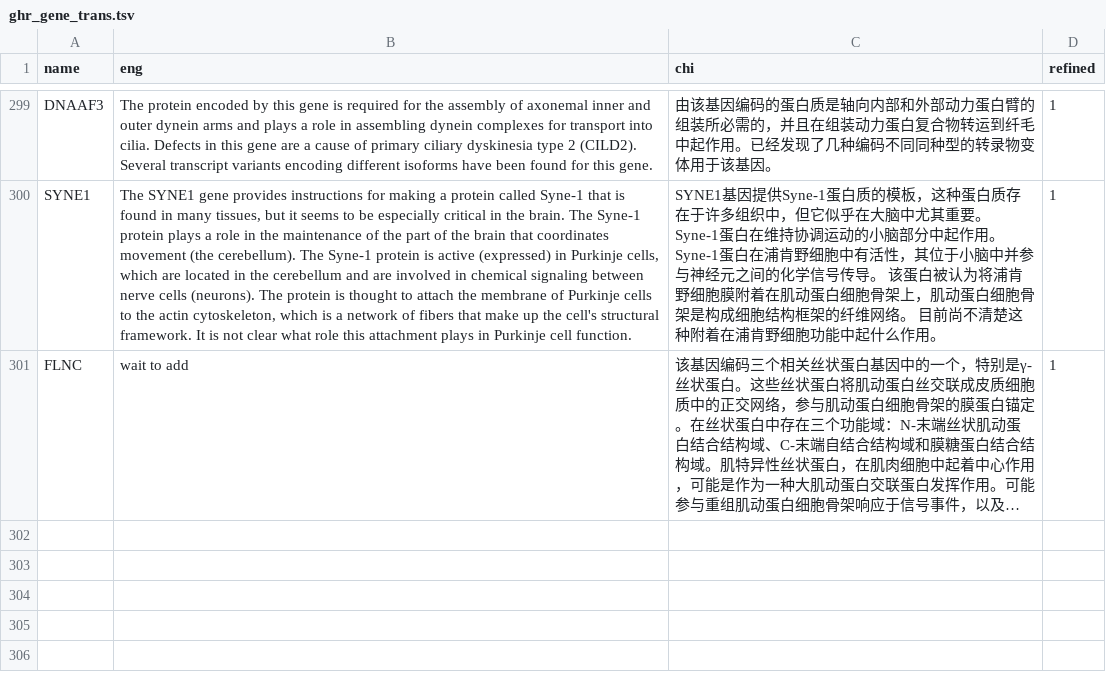
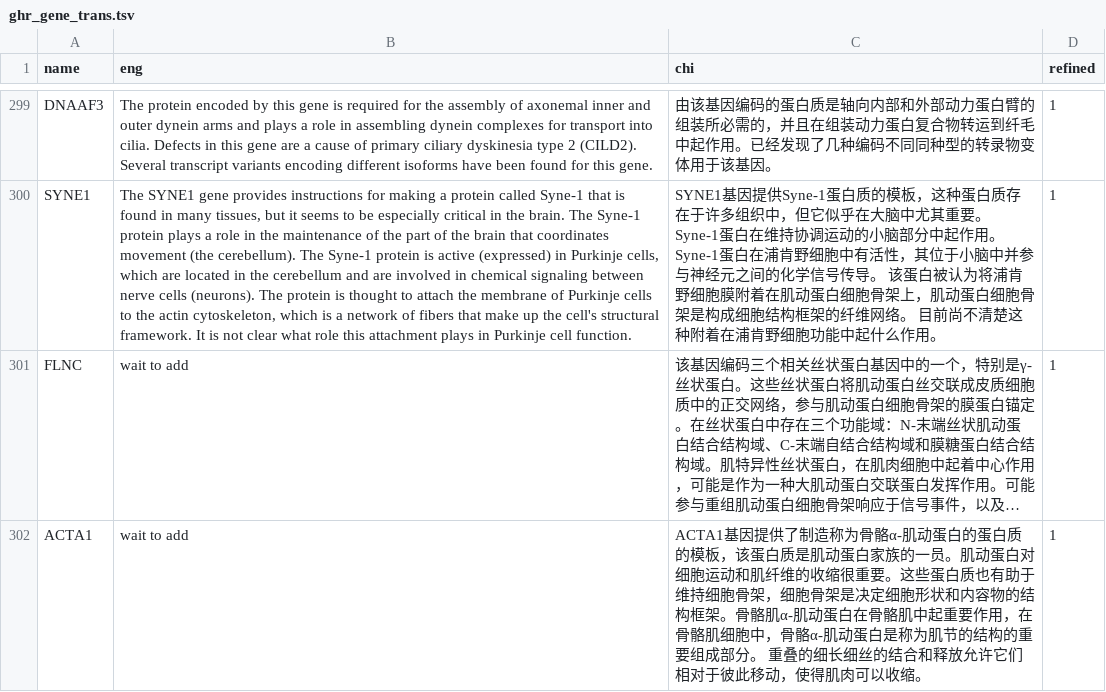
Before and after one commit to verygooder/gene_trans, a TSV file: ghr_gene_trans.tsv, drawn as a sheet; only a part is shown, gaps mark what is left out; long unchanged cells end in …; the diff names each change by its address in the sheet, - before the commit and + after, or states it on an @@ line.

Commit message:
add ACTA1

```diff
--- a/ghr_gene_trans.tsv
+++ b/ghr_gene_trans.tsv
+row 302: ACTA1 | wait to add | ACTA1基因提供了制造称为骨骼α-肌动蛋白的蛋白质的模板，该蛋白质是肌动蛋白家族的一员。肌动蛋白对细胞运动和肌纤维的收缩很重要。这些蛋白质也有助于维持细胞骨架，细胞骨架是决定细胞形状和内容物的结构框架。骨骼肌α-肌动蛋白在骨骼肌中起重要作用，在骨骼肌细胞中，骨骼α-肌动蛋白是称为肌节的结构的重要组成部分。 重叠的细长细丝的结合和释放允许它们相对于彼此移动，使得肌肉可以收缩。 | 1
```
